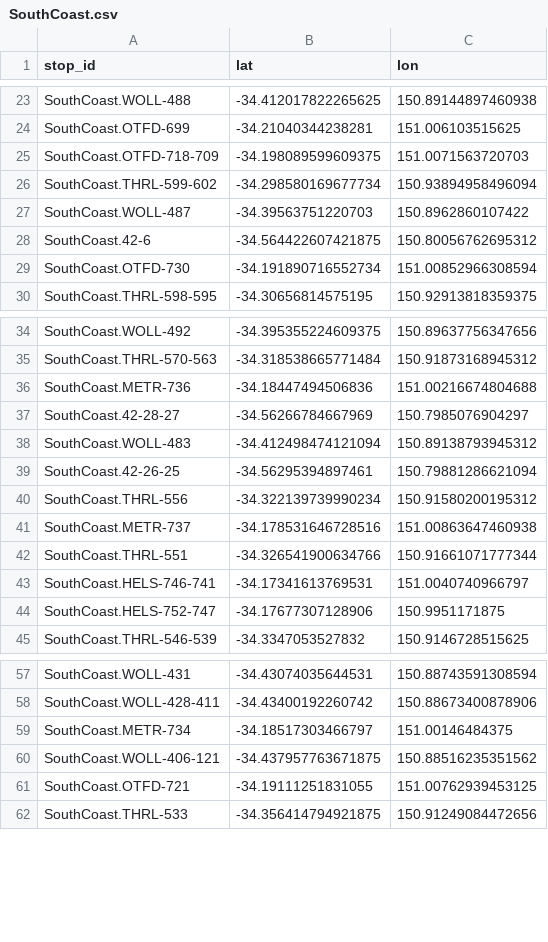
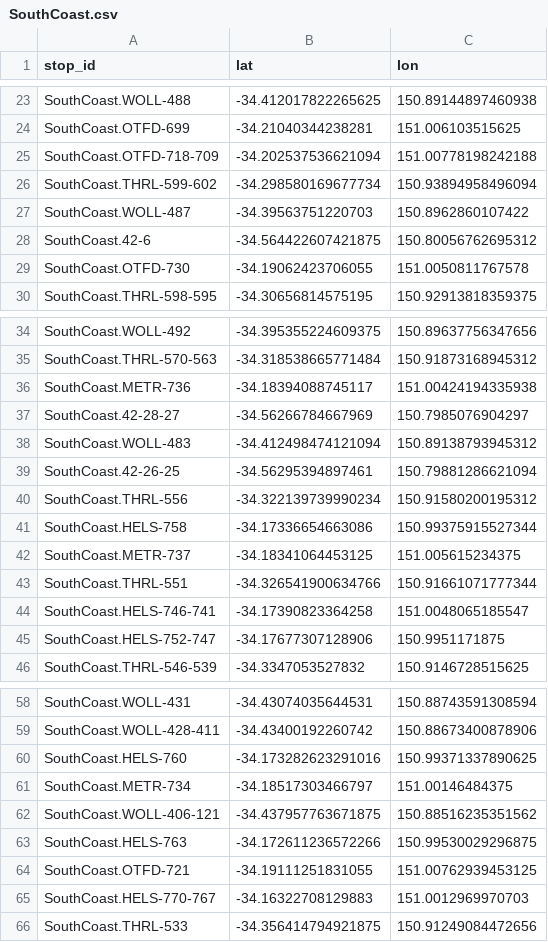
Before and after one commit to Tugzrida/tfnsw-gtfs-quirks, a CSV file: sydneytrains/locations/current/SouthCoast.csv, drawn as a sheet; only a part is shown, gaps mark what is left out; the diff covers the shown part only.

Commit message:
SouthCoast updated & resurrected locations

```diff
--- a/sydneytrains/locations/current/SouthCoast.csv
+++ b/sydneytrains/locations/current/SouthCoast.csv
@@ -24,3 +24,3 @@ SouthCoast.WOLL-488,-34.412017822265625,150.89144897460938
 SouthCoast.OTFD-699,-34.21040344238281,151.006103515625
-SouthCoast.OTFD-718-709,-34.198089599609375,151.0071563720703
+SouthCoast.OTFD-718-709,-34.202537536621094,151.00778198242188
 SouthCoast.THRL-599-602,-34.298580169677734,150.93894958496094
@@ -28,3 +28,3 @@ SouthCoast.WOLL-487,-34.39563751220703,150.8962860107422
 SouthCoast.42-6,-34.564422607421875,150.80056762695312
-SouthCoast.OTFD-730,-34.191890716552734,151.00852966308594
+SouthCoast.OTFD-730,-34.19062423706055,151.0050811767578
 SouthCoast.THRL-598-595,-34.30656814575195,150.92913818359375
@@ -35,3 +35,3 @@ SouthCoast.WOLL-492,-34.395355224609375,150.89637756347656
 SouthCoast.THRL-570-563,-34.318538665771484,150.91873168945312
-SouthCoast.METR-736,-34.18447494506836,151.00216674804688
+SouthCoast.METR-736,-34.18394088745117,151.00424194335938
 SouthCoast.42-28-27,-34.56266784667969,150.7985076904297
@@ -40,5 +40,6 @@ SouthCoast.42-26-25,-34.56295394897461,150.79881286621094
 SouthCoast.THRL-556,-34.322139739990234,150.91580200195312
-SouthCoast.METR-737,-34.178531646728516,151.00863647460938
+SouthCoast.HELS-758,-34.17336654663086,150.99375915527344
+SouthCoast.METR-737,-34.18341064453125,151.005615234375
 SouthCoast.THRL-551,-34.326541900634766,150.91661071777344
-SouthCoast.HELS-746-741,-34.17341613769531,151.0040740966797
+SouthCoast.HELS-746-741,-34.17390823364258,151.0048065185547
 SouthCoast.HELS-752-747,-34.17677307128906,150.9951171875
@@ -58,5 +59,8 @@ SouthCoast.WOLL-431,-34.43074035644531,150.88743591308594
 SouthCoast.WOLL-428-411,-34.43400192260742,150.88673400878906
+SouthCoast.HELS-760,-34.173282623291016,150.99371337890625
 SouthCoast.METR-734,-34.18517303466797,151.00146484375
 SouthCoast.WOLL-406-121,-34.437957763671875,150.88516235351562
+SouthCoast.HELS-763,-34.172611236572266,150.99530029296875
 SouthCoast.OTFD-721,-34.19111251831055,151.00762939453125
+SouthCoast.HELS-770-767,-34.16322708129883,151.0012969970703
 SouthCoast.THRL-533,-34.356414794921875,150.91249084472656
```
Also changed, not shown: 4 edited cells elsewhere in this file, sydneytrains/locations/old/SouthCoast.csv.
